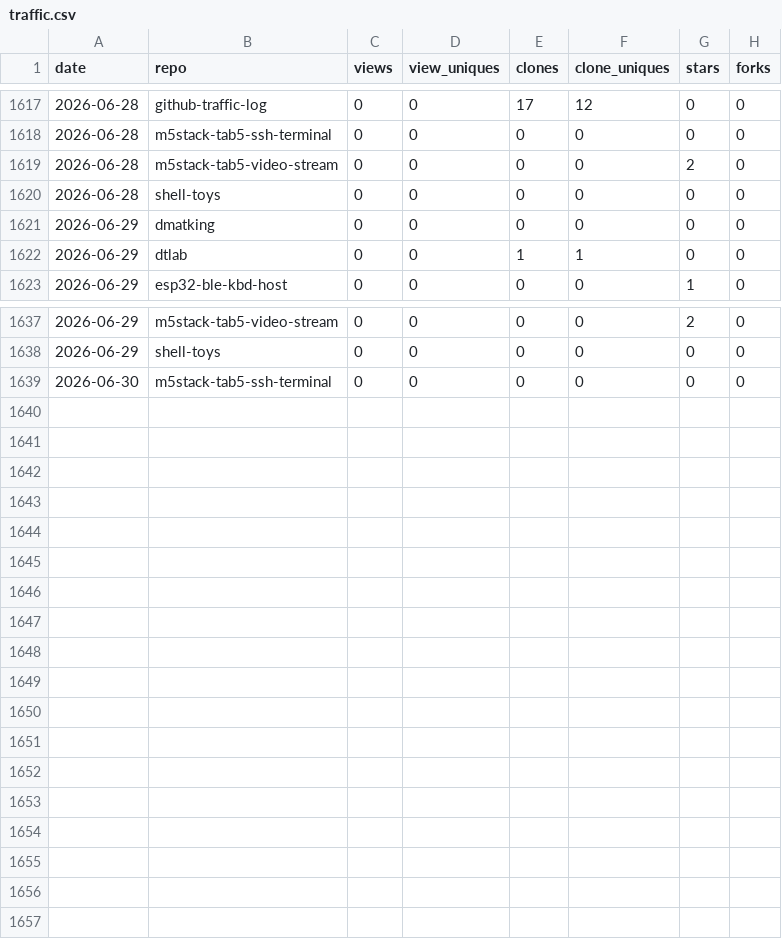
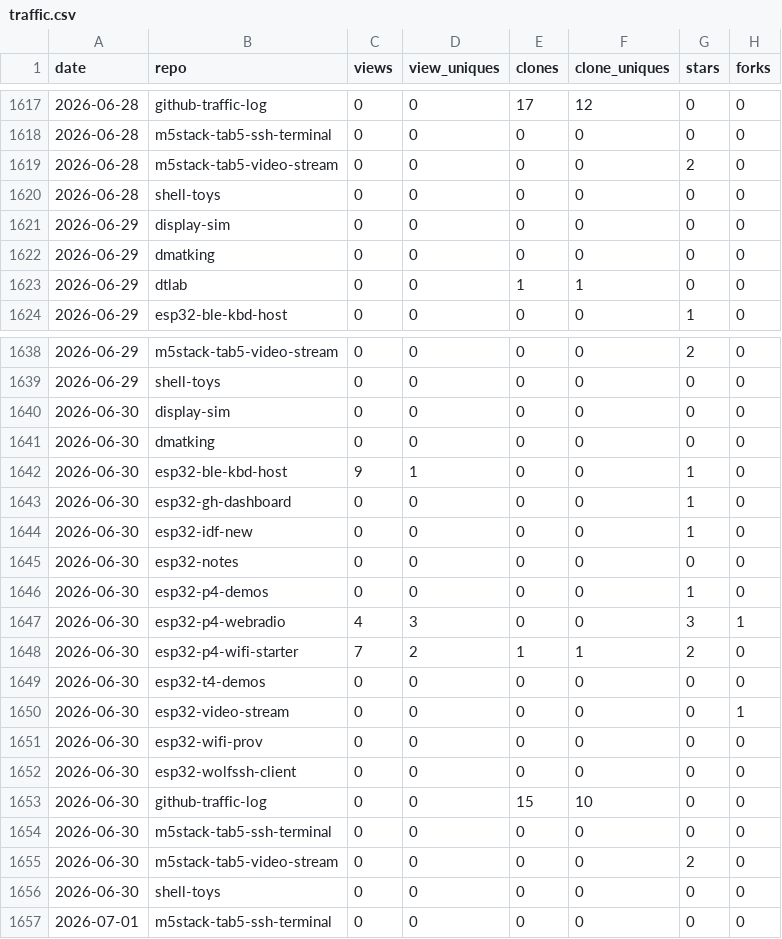
Before and after one commit to dmatking/github-traffic-log, a CSV file: traffic.csv, drawn as a sheet; only a part is shown, gaps mark what is left out.

```diff
--- a/traffic.csv
+++ b/traffic.csv
@@ -1620,2 +1620,3 @@ date,repo,views,view_uniques,clones,clone_uniques,stars,forks
 2026-06-28,shell-toys,0,0,0,0,0,0
+2026-06-29,display-sim,0,0,0,0,0,0
 2026-06-29,dmatking,0,0,0,0,0,0
@@ -1638,2 +1639,19 @@ date,repo,views,view_uniques,clones,clone_uniques,stars,forks
 2026-06-29,shell-toys,0,0,0,0,0,0
+2026-06-30,display-sim,0,0,0,0,0,0
+2026-06-30,dmatking,0,0,0,0,0,0
+2026-06-30,esp32-ble-kbd-host,9,1,0,0,1,0
+2026-06-30,esp32-gh-dashboard,0,0,0,0,1,0
+2026-06-30,esp32-idf-new,0,0,0,0,1,0
+2026-06-30,esp32-notes,0,0,0,0,0,0
+2026-06-30,esp32-p4-demos,0,0,0,0,1,0
+2026-06-30,esp32-p4-webradio,4,3,0,0,3,1
+2026-06-30,esp32-p4-wifi-starter,7,2,1,1,2,0
+2026-06-30,esp32-t4-demos,0,0,0,0,0,0
+2026-06-30,esp32-video-stream,0,0,0,0,0,1
+2026-06-30,esp32-wifi-prov,0,0,0,0,0,0
+2026-06-30,esp32-wolfssh-client,0,0,0,0,0,0
+2026-06-30,github-traffic-log,0,0,15,10,0,0
 2026-06-30,m5stack-tab5-ssh-terminal,0,0,0,0,0,0
+2026-06-30,m5stack-tab5-video-stream,0,0,0,0,2,0
+2026-06-30,shell-toys,0,0,0,0,0,0
+2026-07-01,m5stack-tab5-ssh-terminal,0,0,0,0,0,0
```
Also changed, not shown: latest.csv, totals.csv.
